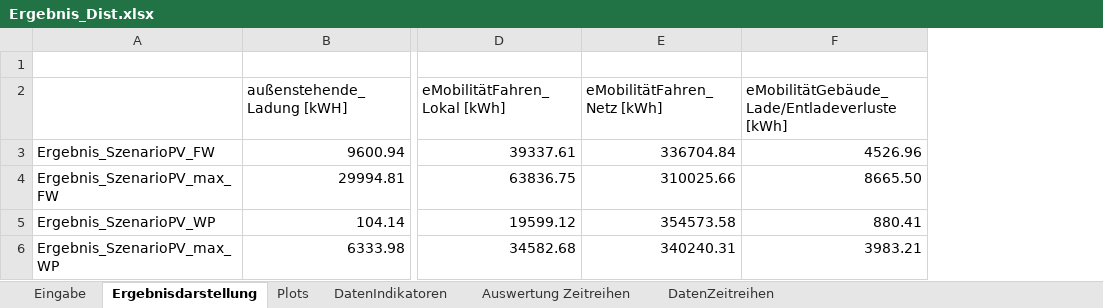
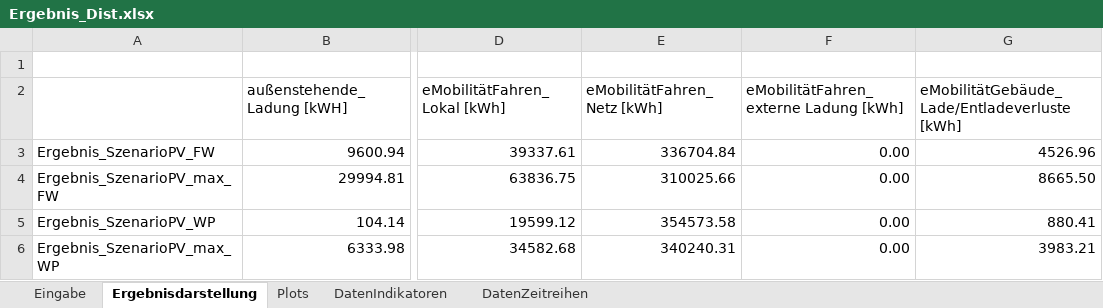
Before and after one commit to marius-coder/EKS, an Excel workbook: PythonApplication3/Ergebnis/Ergebnis_Dist.xlsx, sheet Ergebnisdarstellung, drawn as a sheet; only a part is shown, gaps mark what is left out; values as stored, in another font and other column widths than the file's, no borders; the diff names each change by its address in the sheet, - before the commit and + after, or states it on an @@ line.

```diff
--- a/PythonApplication3/Ergebnis/Ergebnis_Dist.xlsx (sheet Ergebnisdarstellung)
+++ b/PythonApplication3/Ergebnis/Ergebnis_Dist.xlsx (sheet Ergebnisdarstellung)
-sheet tab: Auswertung Zeitreihen
+column F, rows 2-6: eMobilitätFahren_externe Ladung [kWh] | 0.00 | 0.00 | 0.00 | 0.00
```
Also changed, not shown: sheet DatenIndikatoren, sheet Eingabe, formulas that keep their value, 18 other files.
